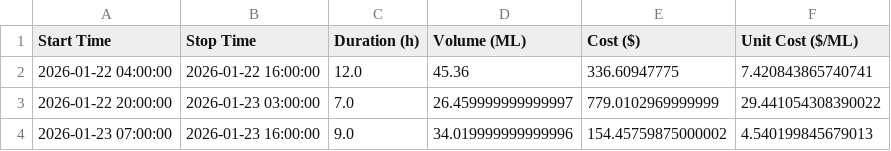
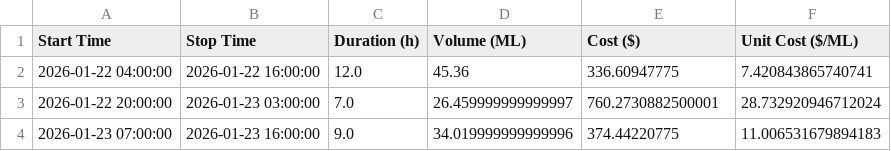
Before and after one commit to bwyLLAP/pump-optimisation-for-SHW, a CSV file: data/latest/optimisation_result.csv, drawn as a sheet.

```diff
--- a/data/latest/optimisation_result.csv
+++ b/data/latest/optimisation_result.csv
@@ -2,3 +2,3 @@ Start Time,Stop Time,Duration (h),Volume (ML),Cost ($),Unit Cost ($/ML)
 2026-01-22 04:00:00,2026-01-22 16:00:00,12.0,45.36,336.60947775,7.420843865740741
-2026-01-22 20:00:00,2026-01-23 03:00:00,7.0,26.459999999999997,779.0102969999999,29.441054308390022
-2026-01-23 07:00:00,2026-01-23 16:00:00,9.0,34.019999999999996,154.45759875000002,4.540199845679013
+2026-01-22 20:00:00,2026-01-23 03:00:00,7.0,26.459999999999997,760.2730882500001,28.732920946712024
+2026-01-23 07:00:00,2026-01-23 16:00:00,9.0,34.019999999999996,374.44220775,11.006531679894183
```
Also changed, not shown: data/latest/detailed_results.csv, 3 other files.
